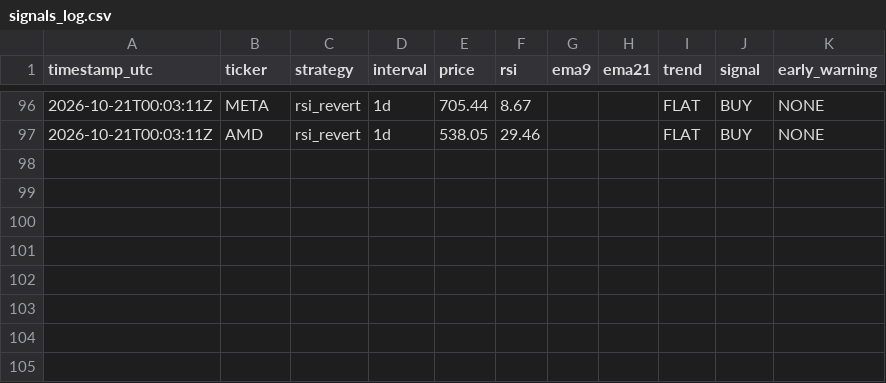
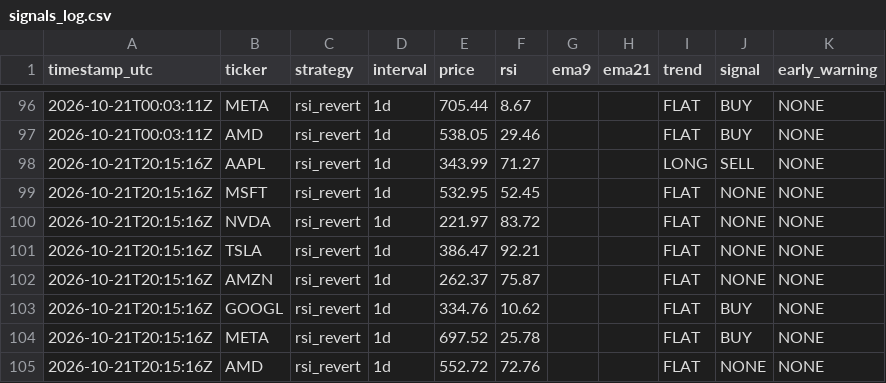
Before and after one commit to dawajund-1/rsi-tracker-live, a CSV file: data/signals_log.csv, drawn as a sheet; only a part is shown, gaps mark what is left out; the diff names each change by its address in the sheet, - before the commit and + after, or states it on an @@ line.

```diff
--- a/data/signals_log.csv
+++ b/data/signals_log.csv
+row 98: 2026-10-21T20:15:16Z | AAPL | rsi_revert | 1d | 343.99 | 71.27 |  |  | LONG | SELL | NONE
+row 99: 2026-10-21T20:15:16Z | MSFT | rsi_revert | 1d | 532.95 | 52.45 |  |  | FLAT | NONE | NONE
+row 100: 2026-10-21T20:15:16Z | NVDA | rsi_revert | 1d | 221.97 | 83.72 |  |  | FLAT | NONE | NONE
+row 101: 2026-10-21T20:15:16Z | TSLA | rsi_revert | 1d | 386.47 | 92.21 |  |  | FLAT | NONE | NONE
+row 102: 2026-10-21T20:15:16Z | AMZN | rsi_revert | 1d | 262.37 | 75.87 |  |  | FLAT | NONE | NONE
+row 103: 2026-10-21T20:15:16Z | GOOGL | rsi_revert | 1d | 334.76 | 10.62 |  |  | FLAT | BUY | NONE
+row 104: 2026-10-21T20:15:16Z | META | rsi_revert | 1d | 697.52 | 25.78 |  |  | FLAT | BUY | NONE
+row 105: 2026-10-21T20:15:16Z | AMD | rsi_revert | 1d | 552.72 | 72.76 |  |  | FLAT | NONE | NONE
```
Also changed, not shown: data/paper_trades.csv, 3 other files.
